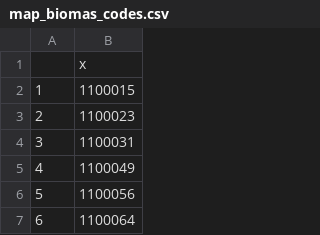
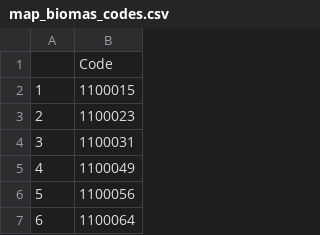
Before and after one commit to tjsipin/peregrine-amazon, a CSV file: data/wrangling/map_biomas_codes.csv, drawn as a sheet; only a part is shown.

Commit message:
map biomas codes new for GEE

```diff
--- a/data/wrangling/map_biomas_codes.csv
+++ b/data/wrangling/map_biomas_codes.csv
@@ -1,2 +1,2 @@
-"","x"
+"","Code"
 "1",1100015
```
